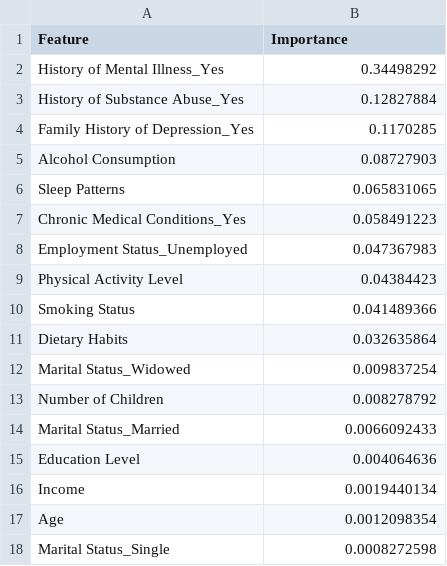
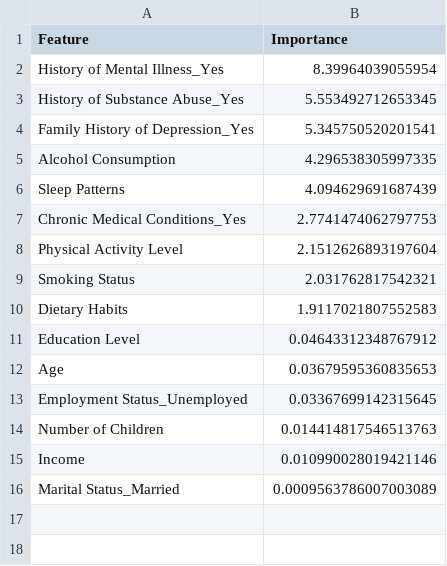
Before and after one commit to Tauhid-Topu-007/Depression-dataset, a CSV file: feature_importance.csv, drawn as a sheet.

```diff
--- a/feature_importance.csv
+++ b/feature_importance.csv
@@ -1,18 +1,16 @@
 Feature,Importance
-History of Mental Illness_Yes,0.34498292
-History of Substance Abuse_Yes,0.12827884
-Family History of Depression_Yes,0.1170285
-Alcohol Consumption,0.08727903
-Sleep Patterns,0.065831065
-Chronic Medical Conditions_Yes,0.058491223
-Employment Status_Unemployed,0.047367983
-Physical Activity Level,0.04384423
-Smoking Status,0.041489366
-Dietary Habits,0.032635864
-Marital Status_Widowed,0.009837254
-Number of Children,0.008278792
-Marital Status_Married,0.0066092433
-Education Level,0.004064636
-Income,0.0019440134
-Age,0.0012098354
-Marital Status_Single,0.0008272598
+History of Mental Illness_Yes,8.39964039055954
+History of Substance Abuse_Yes,5.553492712653345
+Family History of Depression_Yes,5.345750520201541
+Alcohol Consumption,4.296538305997335
+Sleep Patterns,4.094629691687439
+Chronic Medical Conditions_Yes,2.7741474062797753
+Physical Activity Level,2.1512626893197604
+Smoking Status,2.031762817542321
+Dietary Habits,1.9117021807552583
+Education Level,0.04643312348767912
+Age,0.03679595360835653
+Employment Status_Unemployed,0.03367699142315645
+Number of Children,0.014414817546513763
+Income,0.010990028019421146
+Marital Status_Married,0.0009563786007003089
```
Also changed, not shown: feature_statistics.csv, model_comparison_results.csv, 12 other files.
